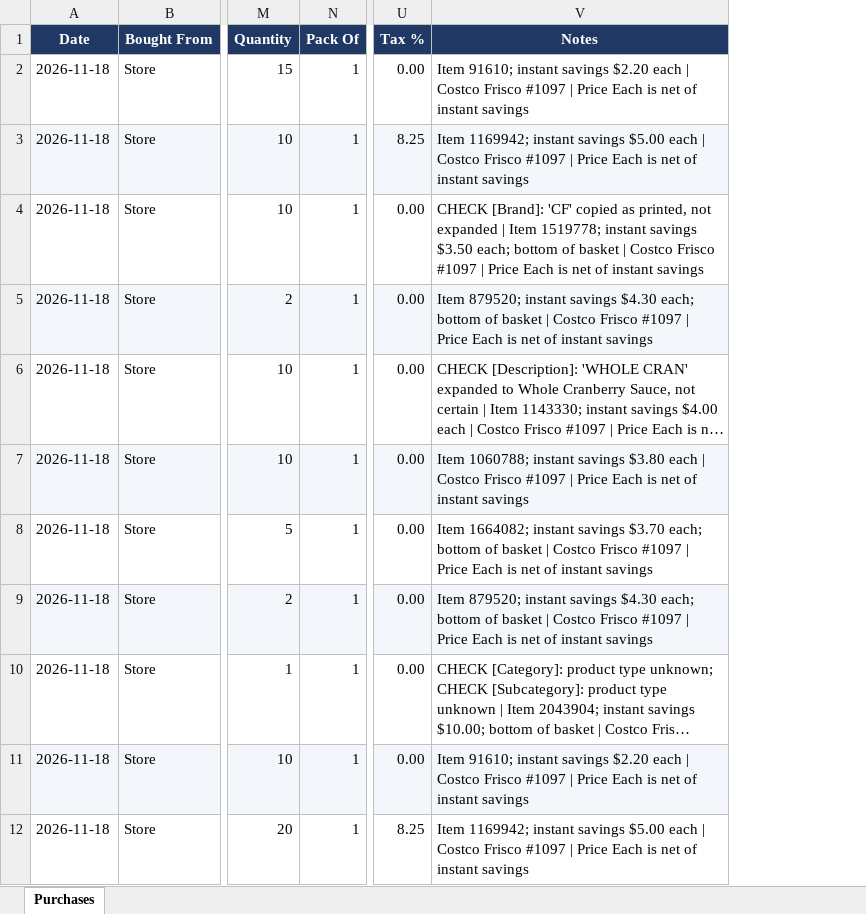
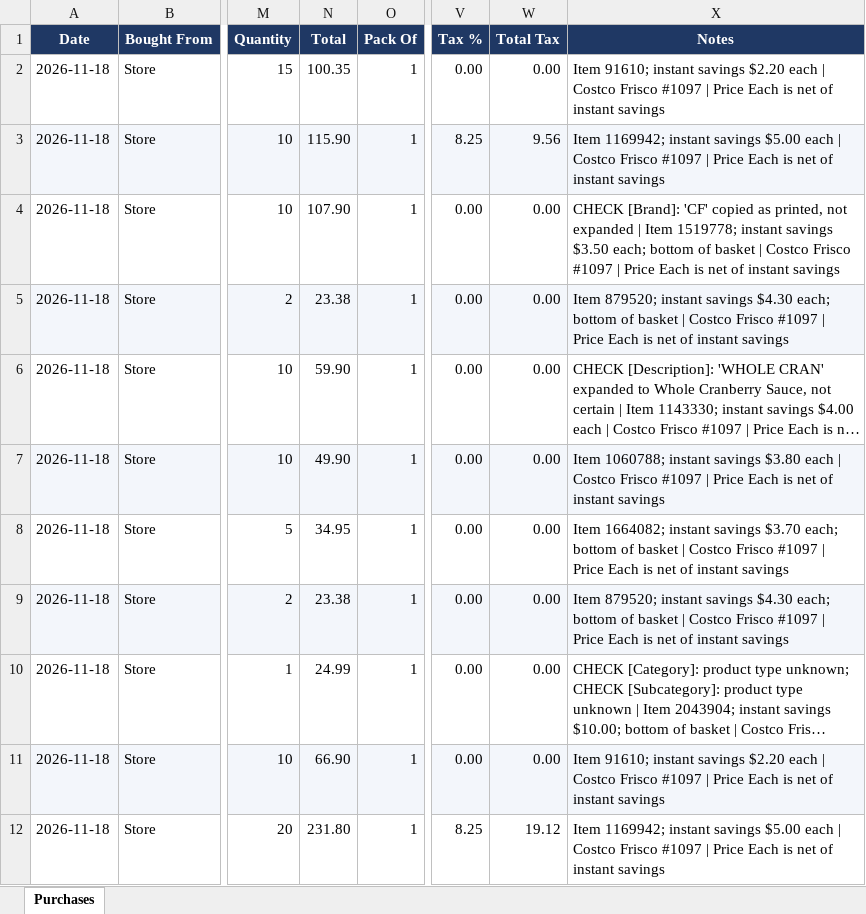
Before and after one commit to glenzzy/Aahsso, an Excel workbook: docs/Receipt template.xlsx, sheet Purchases, drawn as a sheet; only a part is shown, gaps mark what is left out; long unchanged cells end in …; values as stored, in another font and other column widths than the file's, no borders; the diff names each change by its address in the sheet, - before the commit and + after, or states it on an @@ line.

Commit message:
feat(buy): Total and Total Tax in the purchase and receipt templates — Total = Price Each × Quantity and Total Tax = the line's tax, as live formulas (also on 50 empty rows of the downloaded template); the importer works out Price Each from a Total alone and Tax % from a tax amount alone, flags ⚠ Check Total / Tax when the figures disagree (rounding to the franc allowed, a Total with tax in it accepted); an empty Price Each no longer reads Shelf Price; cache v102

```diff
--- a/docs/Receipt template.xlsx (sheet Purchases)
+++ b/docs/Receipt template.xlsx (sheet Purchases)
+column N (Total), rows 2-12: 100.35 | 115.90 | 107.90 | 23.38 | 59.90 | 49.90 | 34.95 | 23.38 | 24.99 | 66.90 | 231.80
+column W (Total Tax), rows 2-12: 0.00 | 9.56 | 0.00 | 0.00 | 0.00 | 0.00 | 0.00 | 0.00 | 0.00 | 0.00 | 19.12
```
Also changed, not shown: 8 other files.
